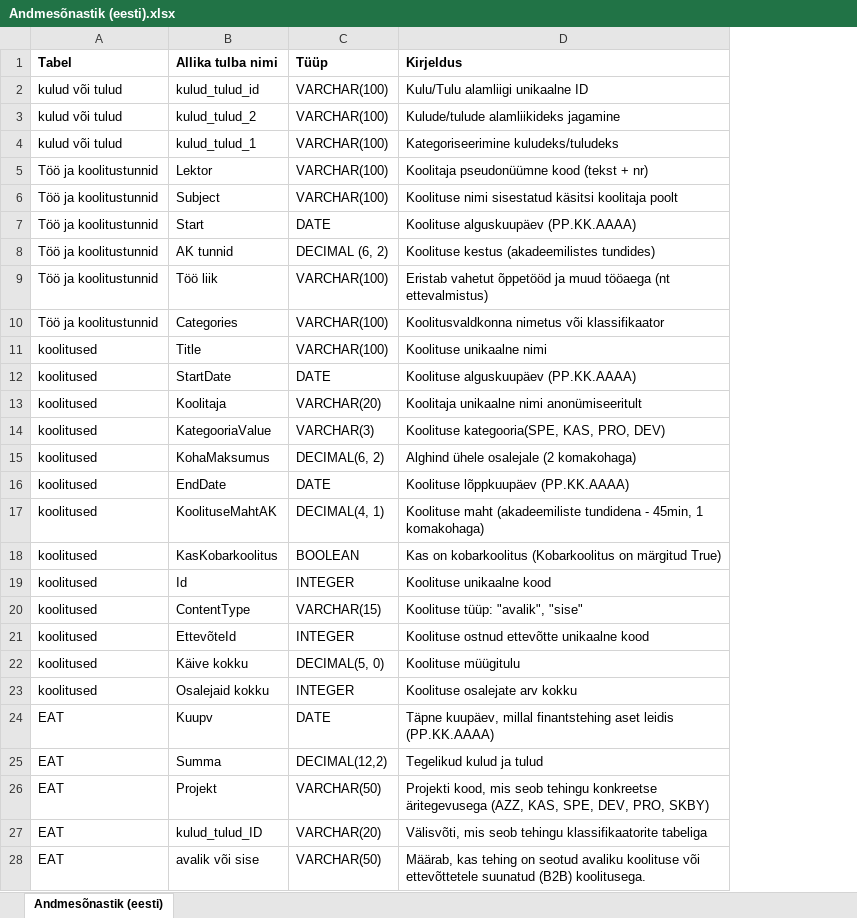
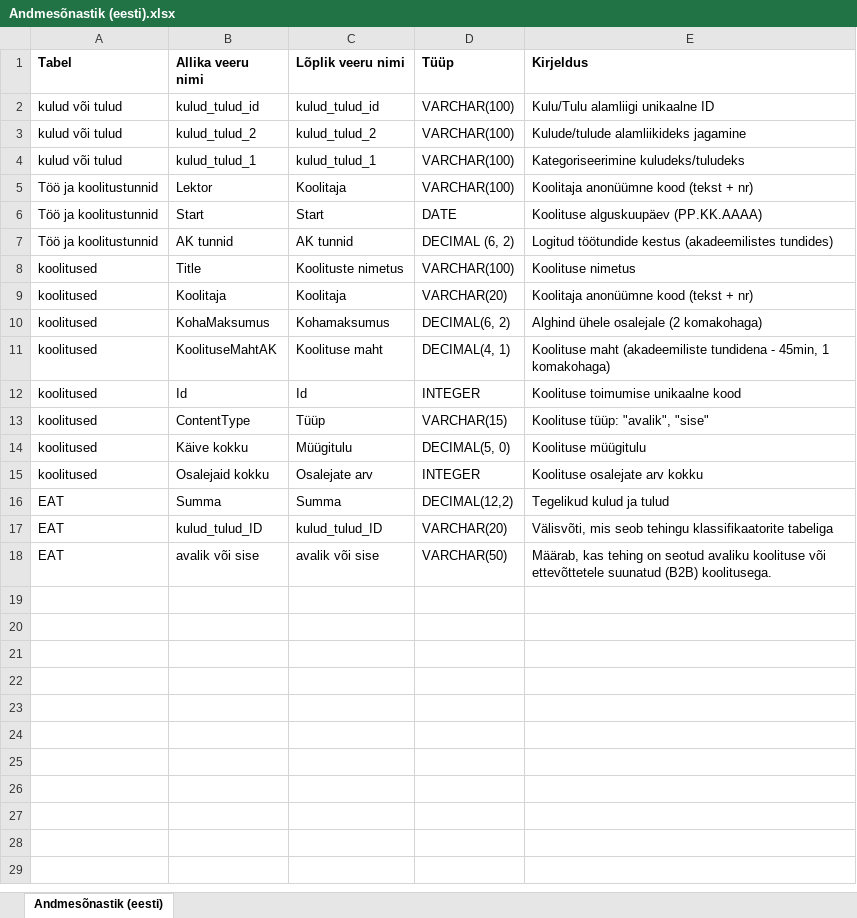
Before and after one commit to siiriliis/Koolituste-kasumlikkuse-m-jutegurid, an Excel workbook: Andmesõnastik (eesti).xlsx, sheet Andmesõnastik (eesti), drawn as a sheet; values as stored, in another font and other column widths than the file's, no borders; removed rows and columns are numbered as before the commit, all else as after; the diff names each change by its address in the sheet, - before the commit and + after, or states it on an @@ line.

```diff
--- a/Andmesõnastik (eesti).xlsx (sheet Andmesõnastik (eesti))
+++ b/Andmesõnastik (eesti).xlsx (sheet Andmesõnastik (eesti))
+column C (Lõplik veeru nimi), rows 2-18: kulud_tulud_id | kulud_tulud_2 | kulud_tulud_1 | Koolitaja | Start | AK tunnid | Koolituste nimetus | Koolitaja | Kohamaksumus | Koolituse maht | Id | Tüüp | Müügitulu | Osalejate arv | Summa | kulud_tulud_ID | avalik või sise
-B1: Allika tulba nimi
+B1: Allika veeru nimi
-E5 (Kirjeldus): Koolitaja pseudonüümne kood (tekst + nr)
+E5 (Kirjeldus): Koolitaja anonüümne kood (tekst + nr)
-row 6: Töö ja koolitustunnid | Subject | VARCHAR(100) | Koolituse nimi sisestatud käsitsi koolitaja poolt
-E7 (Kirjeldus): Koolituse kestus (akadeemilistes…
+E7 (Kirjeldus): Logitud töötundide kestus (akadeemilistes…
-row 9: Töö ja koolitustunnid | Töö liik | VARCHAR(100) | Eristab vahetut õppetööd ja muud tööaega (nt ettevalmistus)
-row 10: Töö ja koolitustunnid | Categories | VARCHAR(100) | Koolitusvaldkonna nimetus või klassifikaator
-E8 (Kirjeldus): Koolituse unikaalne nimi
+E8 (Kirjeldus): Koolituse nimetus
-row 12: koolitused | StartDate | DATE | Koolituse alguskuupäev (PP.KK.AAAA)
-E9 (Kirjeldus): Koolitaja unikaalne nimi anonümiseeritult
+E9 (Kirjeldus): Koolitaja anonüümne kood (tekst + nr)
-row 14: koolitused | KategooriaValue | VARCHAR(3) | Koolituse kategooria(SPE, KAS, PRO, DEV)
-row 16: koolitused | EndDate | DATE | Koolituse lõppkuupäev (PP.KK.AAAA)
-row 18: koolitused | KasKobarkoolitus | BOOLEAN | Kas on kobarkoolitus (Kobarkoolitus on märgitud True)
-E12 (Kirjeldus): Koolituse unikaalne kood
+E12 (Kirjeldus): Koolituse toimumise unikaalne kood
-row 21: koolitused | EttevõteId | INTEGER | Koolituse ostnud ettevõtte unikaalne kood
-row 24: EAT | Kuupv | DATE | Täpne kuupäev, millal finantstehing aset leidis (PP.KK.AAAA)
-row 26: EAT | Projekt | VARCHAR(50) | Projekti kood, mis seob tehingu konkreetse äritegevusega (AZZ, KAS, SPE, DEV, PRO, SKBY)
```
Also changed, not shown: Ärisõnastik.xlsx, 2 other files.
